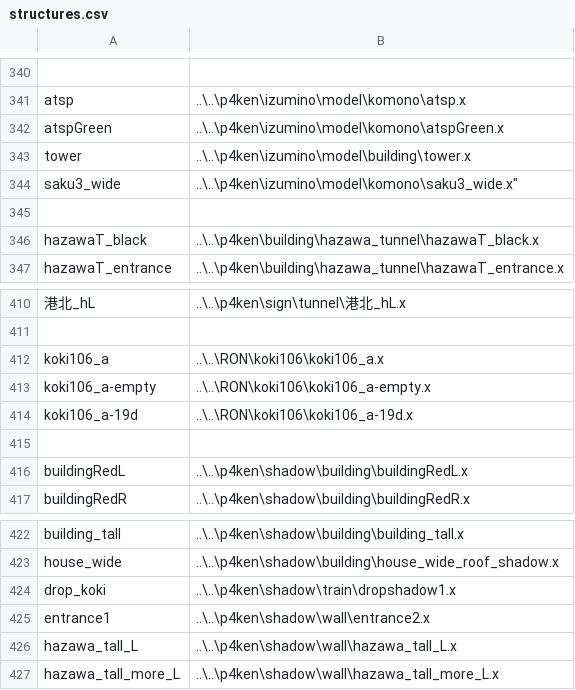
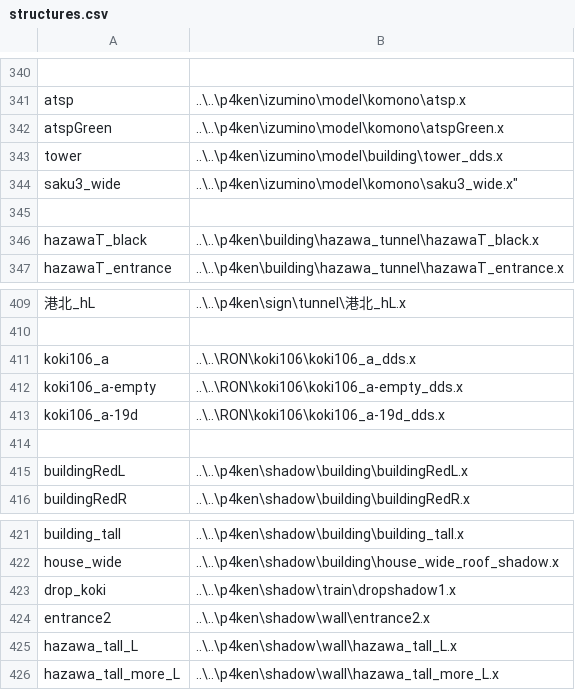
Before and after one commit to p4ken/sj-map, a CSV file: landscape/structures.csv, drawn as a sheet; only a part is shown, gaps mark what is left out; addresses are those after the commit; the diff covers the shown part only; the diff names each change by its address in the sheet, - before the commit and + after, or states it on an @@ line.

```diff
--- a/landscape/structures.csv
+++ b/landscape/structures.csv
-B343: ..\..\p4ken\izumino\model\building\tower.x
+B343: ..\..\p4ken\izumino\model\building\tower_dds.x
-B411: ..\..\RON\koki106\koki106_a.x
+B411: ..\..\RON\koki106\koki106_a_dds.x
-B412: ..\..\RON\koki106\koki106_a-empty.x
+B412: ..\..\RON\koki106\koki106_a-empty_dds.x
-B413: ..\..\RON\koki106\koki106_a-19d.x
+B413: ..\..\RON\koki106\koki106_a-19d_dds.x
-A424: entrance1
+A424: entrance2
```
Also changed, not shown: 1 removed row and 23 edited cells elsewhere in this file, 3 other files.
